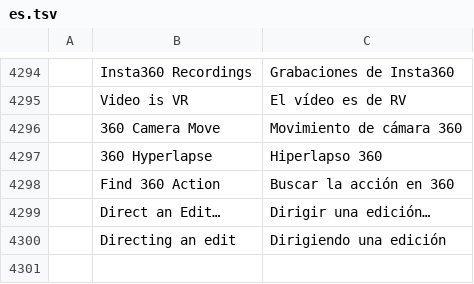
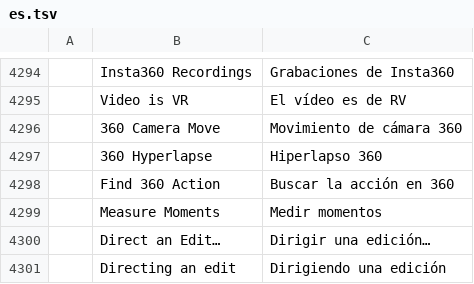
Before and after one commit to moheshmohan/AutoCut, a TSV file: crates/ui-egui/src/i18n/es.tsv, drawn as a sheet; only a part is shown, gaps mark what is left out.

```diff
--- a/crates/ui-egui/src/i18n/es.tsv
+++ b/crates/ui-egui/src/i18n/es.tsv
@@ -4298,2 +4298,3 @@
 	Find 360 Action	Buscar la acción en 360
+	Measure Moments	Medir momentos
 	Direct an Edit…	Dirigir una edición…
```
Also changed, not shown: crates/ui-egui/src/i18n/de.tsv, crates/ui-egui/src/i18n/fr.tsv, 18 other files.
